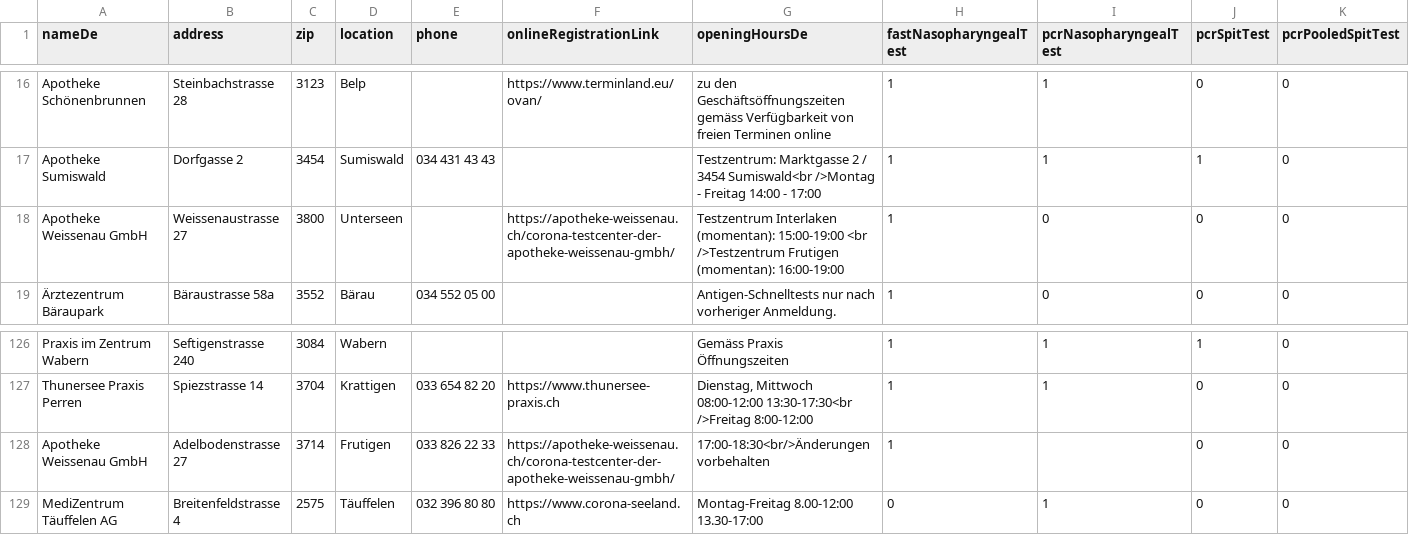
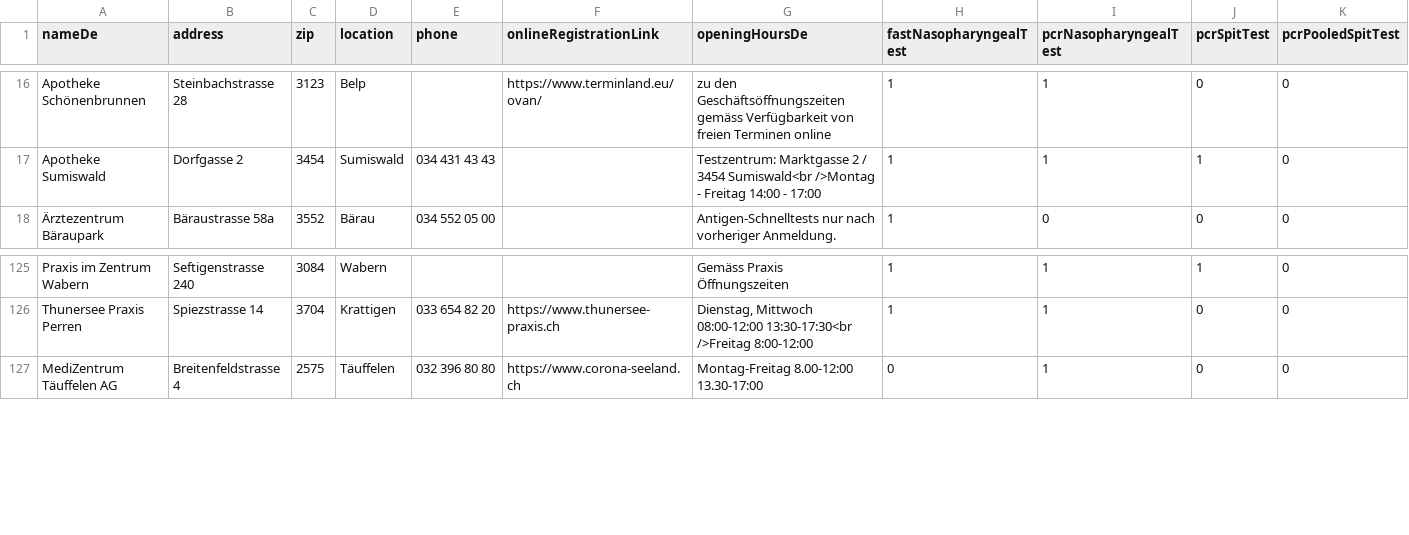
Before and after one commit to openDataBE/TestOffer, a CSV file: test_locations.csv, drawn as a sheet; only a part is shown, gaps mark what is left out; rows hold the shown columns only; the diff names each change by its address in the sheet, - before the commit and + after, or states it on an @@ line.

```diff
--- a/test_locations.csv
+++ b/test_locations.csv
-row 18: Apotheke Weissenau GmbH | Weissenaustrasse 27 | 3800 | Unterseen |  | https://apotheke-weissenau.ch/corona-testcenter-der-apotheke-weissenau-gmbh/ | Testzentrum Interlaken (momentan): 15:00-19:00 <br />Testzentrum Frutigen (momentan): 16:00-19:00 | 1 | 0 | 0 | 0
-row 128: Apotheke Weissenau GmbH | Adelbodenstrasse 27 | 3714 | Frutigen | 033 826 22 33 | https://apotheke-weissenau.ch/corona-testcenter-der-apotheke-weissenau-gmbh/ | 17:00-18:30<br/>Änderungen vorbehalten | 1 |  | 0 | 0
```
